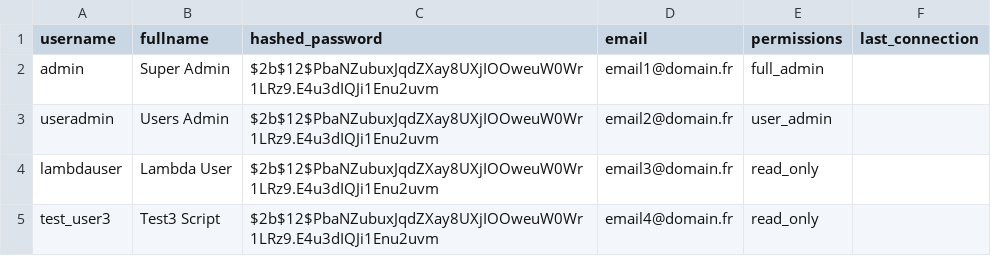
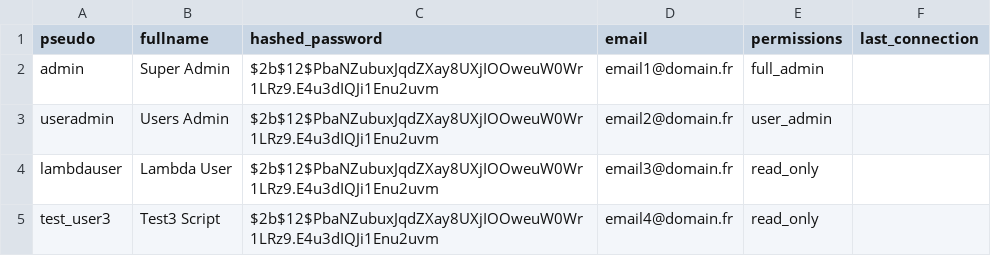
Before and after one commit to StephParc/certification, a CSV file: E4/harmonie/sources/users.csv, drawn as a sheet.

```diff
--- a/E4/harmonie/sources/users.csv
+++ b/E4/harmonie/sources/users.csv
@@ -1,2 +1,2 @@
-username,fullname,hashed_password,email,permissions,last_connection
+pseudo,fullname,hashed_password,email,permissions,last_connection
 "admin","Super Admin","$2b$12$PbaNZubuxJqdZXay8UXjIOOweuW0Wr1LRz9.E4u3dIQJi1Enu2uvm","email1@domain.fr","full_admin",
```
Also changed, not shown: 11 other files.
